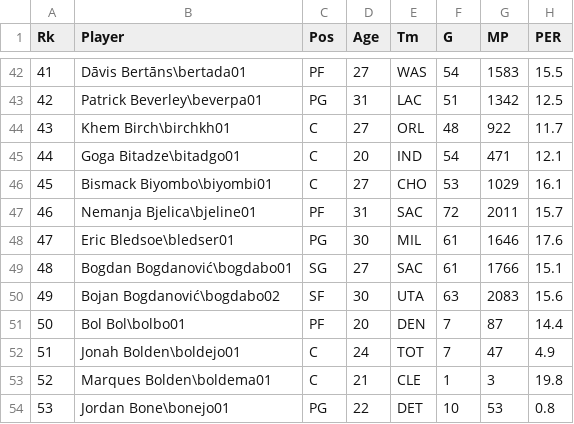
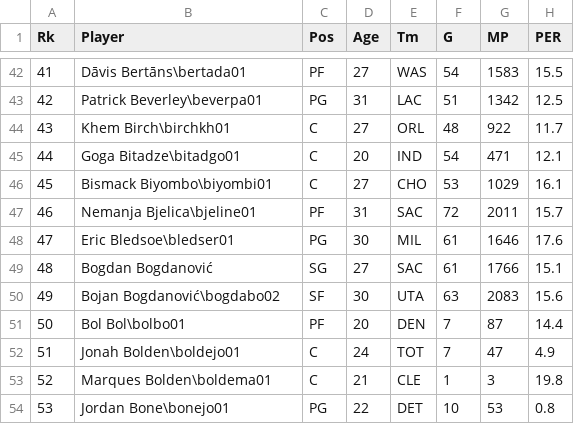
Before and after one commit to mlibos/NBA-predictor, a CSV file: data/advanced-stats-2020.csv, drawn as a sheet; only a part is shown, gaps mark what is left out; the diff names each change by its address in the sheet, - before the commit and + after, or states it on an @@ line.

```diff
--- a/data/advanced-stats-2020.csv
+++ b/data/advanced-stats-2020.csv
-B49 (Player): Bogdan Bogdanović\bogdabo01
+B49 (Player): Bogdan Bogdanović
```
Also changed, not shown: 2 other files.
